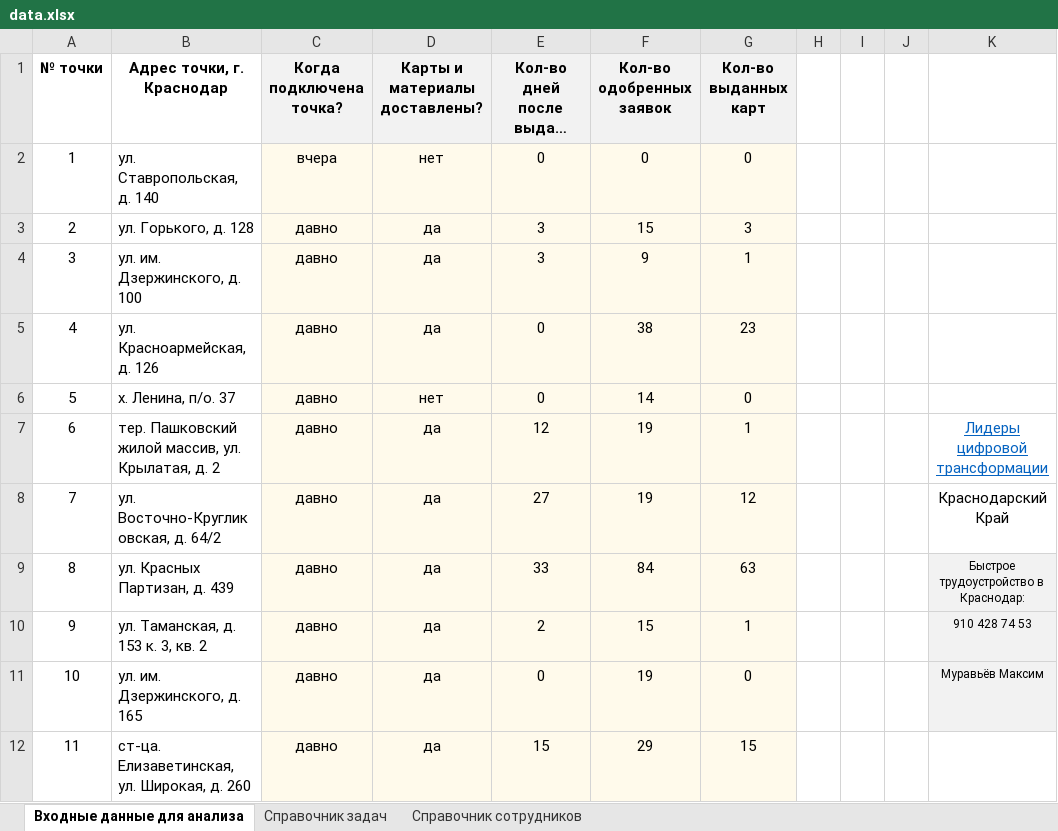
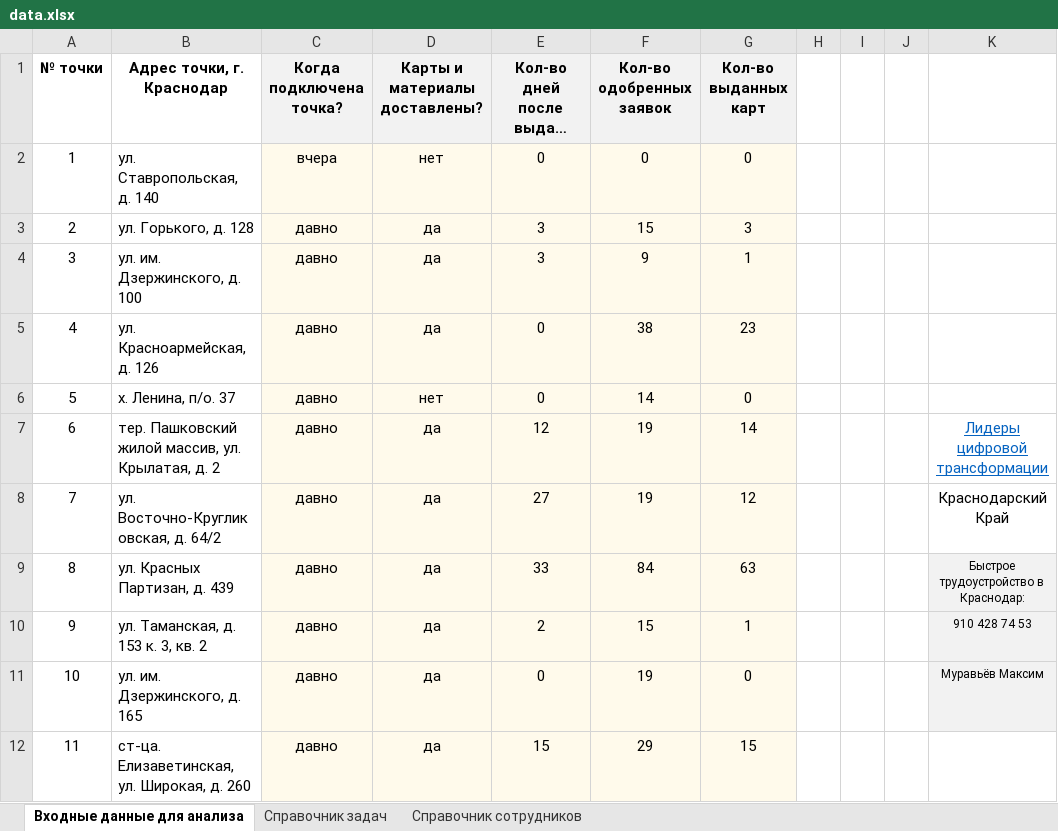
Before and after one commit to PabloPatin/hackoton, an Excel workbook: data/data.xlsx, sheet Входные данные для анализа, drawn as a sheet; only a part is shown; long unchanged cells end in …; values as stored, in another font and other column widths than the file's, no borders; charts and pictures not drawn; the diff names each change by its address in the sheet, - before the commit and + after, or states it on an @@ line.

```diff
--- a/data/data.xlsx (sheet Входные данные для анализа)
+++ b/data/data.xlsx (sheet Входные данные для анализа)
-G7 (Кол-во выданных карт): 1
+G7 (Кол-во выданных карт): 14
```
Also changed, not shown: 14 other files.
